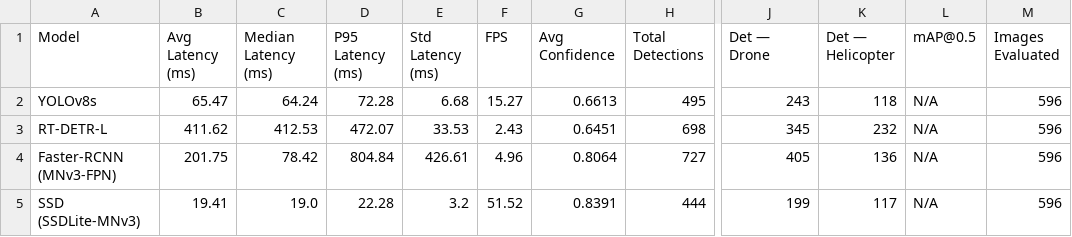
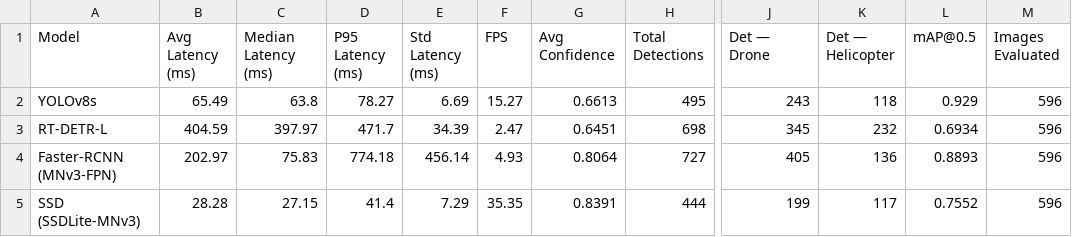
Before and after one commit to 404Nikhil/drone-detection-models, a CSV file: benchmark_results.csv, drawn as a sheet; only a part is shown, gaps mark what is left out; the diff names each change by its address in the sheet, - before the commit and + after, or states it on an @@ line.

```diff
--- a/benchmark_results.csv
+++ b/benchmark_results.csv
-B2 (Avg Latency (ms)): 65.47
+B2 (Avg Latency (ms)): 65.49
-C2 (Median Latency (ms)): 64.24
+C2 (Median Latency (ms)): 63.8
-D2 (P95 Latency (ms)): 72.28
+D2 (P95 Latency (ms)): 78.27
-E2 (Std Latency (ms)): 6.68
+E2 (Std Latency (ms)): 6.69
-L2 (mAP@0.5): N/A
+L2 (mAP@0.5): 0.929
-B3 (Avg Latency (ms)): 411.62
+B3 (Avg Latency (ms)): 404.59
-C3 (Median Latency (ms)): 412.53
+C3 (Median Latency (ms)): 397.97
-D3 (P95 Latency (ms)): 472.07
+D3 (P95 Latency (ms)): 471.7
-E3 (Std Latency (ms)): 33.53
+E3 (Std Latency (ms)): 34.39
-F3 (FPS): 2.43
+F3 (FPS): 2.47
-L3 (mAP@0.5): N/A
+L3 (mAP@0.5): 0.6934
-B4 (Avg Latency (ms)): 201.75
+B4 (Avg Latency (ms)): 202.97
-C4 (Median Latency (ms)): 78.42
+C4 (Median Latency (ms)): 75.83
-D4 (P95 Latency (ms)): 804.84
+D4 (P95 Latency (ms)): 774.18
-E4 (Std Latency (ms)): 426.61
+E4 (Std Latency (ms)): 456.14
-F4 (FPS): 4.96
+F4 (FPS): 4.93
-L4 (mAP@0.5): N/A
+L4 (mAP@0.5): 0.8893
-B5 (Avg Latency (ms)): 19.41
+B5 (Avg Latency (ms)): 28.28
-C5 (Median Latency (ms)): 19.0
+C5 (Median Latency (ms)): 27.15
-D5 (P95 Latency (ms)): 22.28
+D5 (P95 Latency (ms)): 41.4
-E5 (Std Latency (ms)): 3.2
+E5 (Std Latency (ms)): 7.29
-F5 (FPS): 51.52
+F5 (FPS): 35.35
-L5 (mAP@0.5): N/A
+L5 (mAP@0.5): 0.7552
```
Also changed, not shown: 6 other files.
